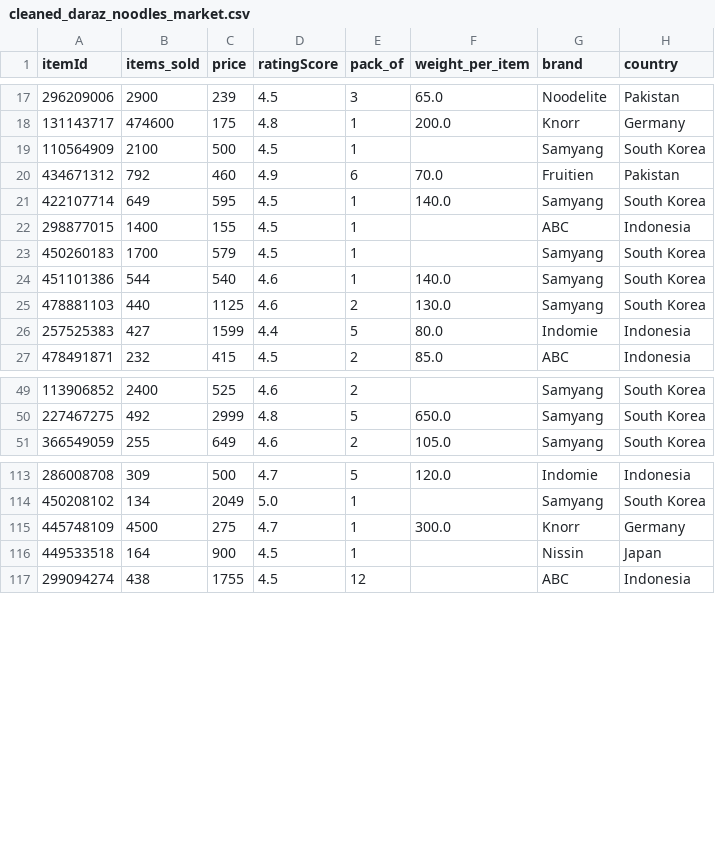
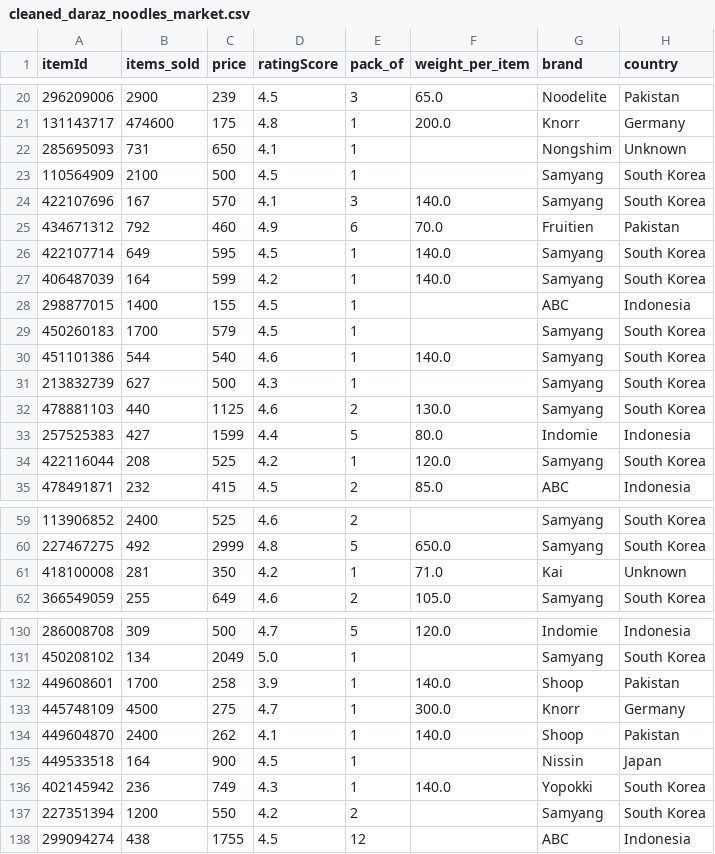
Before and after one commit to johnramal/knorr_uth, a CSV file: daraz/cleaned_daraz_noodles_market.csv, drawn as a sheet; only a part is shown, gaps mark what is left out; the diff covers the shown part only; the diff names each change by its address in the sheet, - before the commit and + after, or states it on an @@ line.

```diff
--- a/daraz/cleaned_daraz_noodles_market.csv
+++ b/daraz/cleaned_daraz_noodles_market.csv
+row 22: 285695093 | 731 | 650 | 4.1 | 1 |  | Nongshim | Unknown
+row 24: 422107696 | 167 | 570 | 4.1 | 3 | 140.0 | Samyang | South Korea
+row 27: 406487039 | 164 | 599 | 4.2 | 1 | 140.0 | Samyang | South Korea
+row 31: 213832739 | 627 | 500 | 4.3 | 1 |  | Samyang | South Korea
+row 34: 422116044 | 208 | 525 | 4.2 | 1 | 120.0 | Samyang | South Korea
+row 61: 418100008 | 281 | 350 | 4.2 | 1 | 71.0 | Kai | Unknown
+row 132: 449608601 | 1700 | 258 | 3.9 | 1 | 140.0 | Shoop | Pakistan
+row 134: 449604870 | 2400 | 262 | 4.1 | 1 | 140.0 | Shoop | Pakistan
+row 136: 402145942 | 236 | 749 | 4.3 | 1 | 140.0 | Yopokki | South Korea
+row 137: 227351394 | 1200 | 550 | 4.2 | 2 |  | Samyang | South Korea
```
Also changed, not shown: 11 added rows elsewhere in this file, 3 other files.
